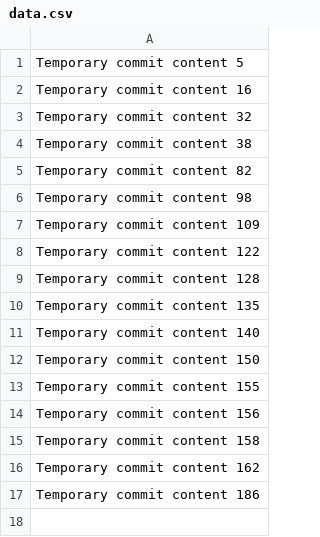
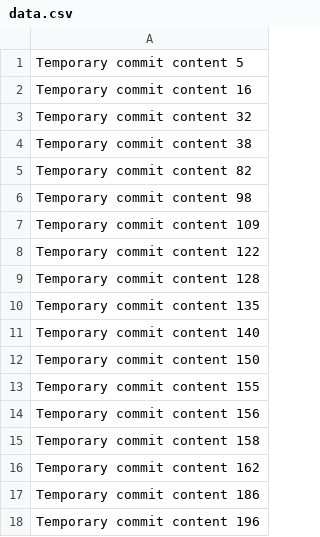
Before and after one commit to norbertsana/FitSync, a CSV file: data.csv, drawn as a sheet.

```diff
--- a/data.csv
+++ b/data.csv
@@ -17 +17,2 @@ Temporary commit content 162
 Temporary commit content 186
+Temporary commit content 196
```
